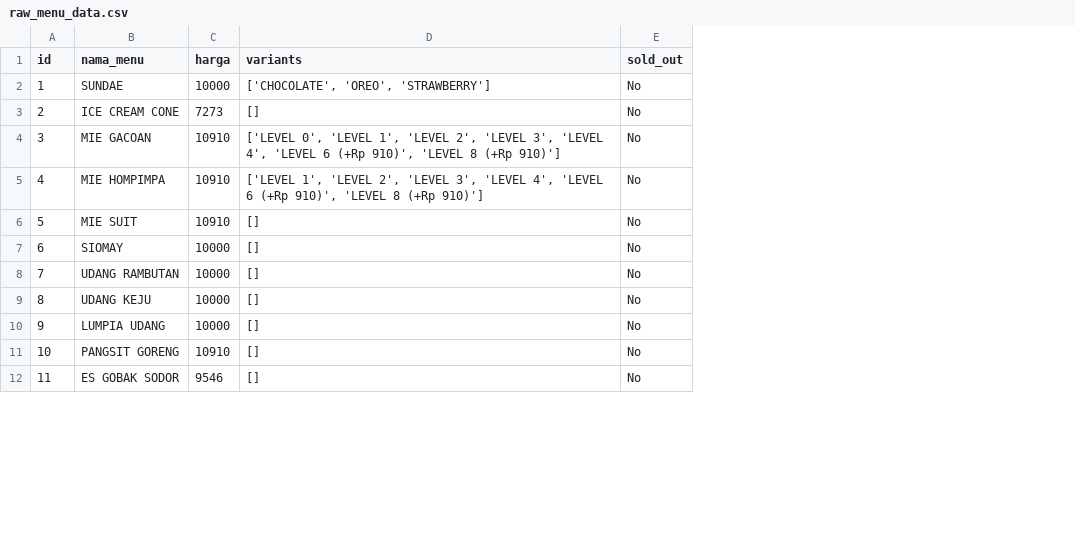
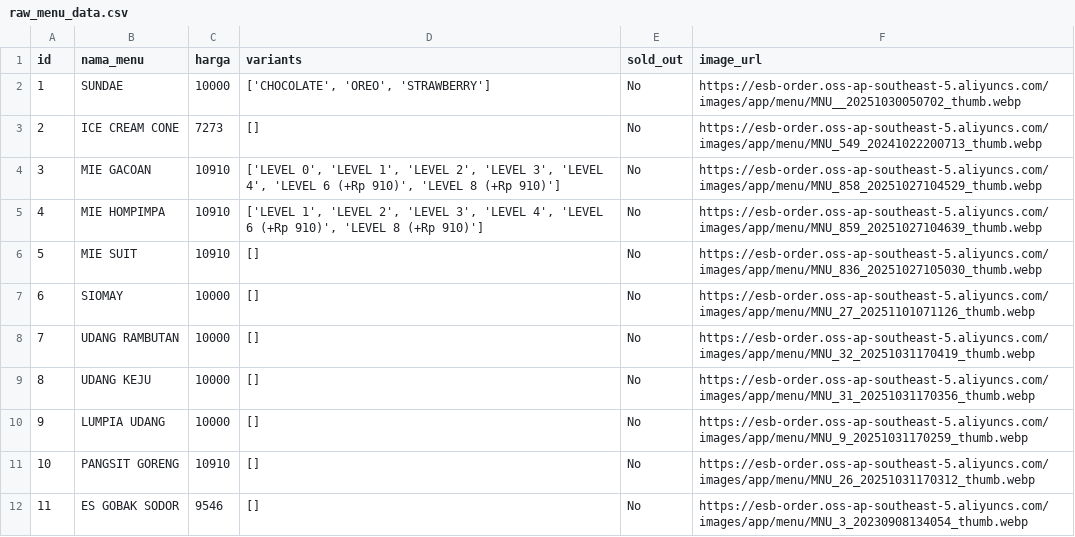
Before and after one commit to QwAct225/restoops-api, a CSV file: data/raw/raw_menu_data.csv, drawn as a sheet; only a part is shown; the diff names each change by its address in the sheet, - before the commit and + after, or states it on an @@ line.

Commit message:
feat(scraping): add new column on menu image to display for client

```diff
--- a/data/raw/raw_menu_data.csv
+++ b/data/raw/raw_menu_data.csv
+column F (image_url), rows 2-12: https://esb-order.oss-ap-southeast-5.aliyuncs.com/images/app/menu/MNU__20251030050702_thumb.webp | https://esb-order.oss-ap-southeast-5.aliyuncs.com/images/app/menu/MNU_549_20241022200713_thumb.webp | https://esb-order.oss-ap-southeast-5.aliyuncs.com/images/app/menu/MNU_858_20251027104529_thumb.webp | https://esb-order.oss-ap-southeast-5.aliyuncs.com/images/app/menu/MNU_859_20251027104639_thumb.webp | https://esb-order.oss-ap-southeast-5.aliyuncs.com/images/app/menu/MNU_836_20251027105030_thumb.webp | https://esb-order.oss-ap-southeast-5.aliyuncs.com/images/app/menu/MNU_27_20251101071126_thumb.webp | https://esb-order.oss-ap-southeast-5.aliyuncs.com/images/app/menu/MNU_32_20251031170419_thumb.webp | https://esb-order.oss-ap-southeast-5.aliyuncs.com/images/app/menu/MNU_31_20251031170356_thumb.webp | https://esb-order.oss-ap-southeast-5.aliyuncs.com/images/app/menu/MNU_9_20251031170259_thumb.webp | https://esb-order.oss-ap-southeast-5.aliyuncs.com/images/app/menu/MNU_26_20251031170312_thumb.webp | https://esb-order.oss-ap-southeast-5.aliyuncs.com/images/app/menu/MNU_3_20230908134054_thumb.webp
```
Also changed, not shown: data/processed/menu_data.csv, data/processed/reservation_data.csv, 8 other files.
